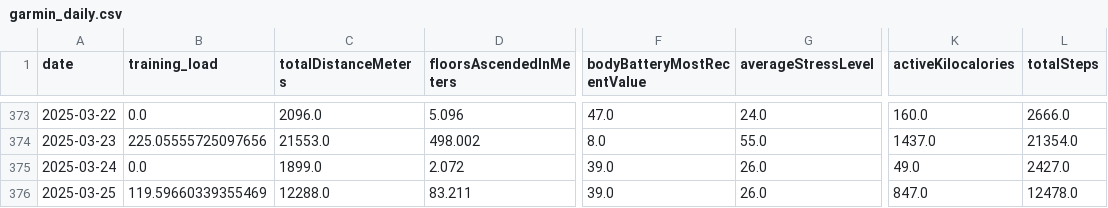
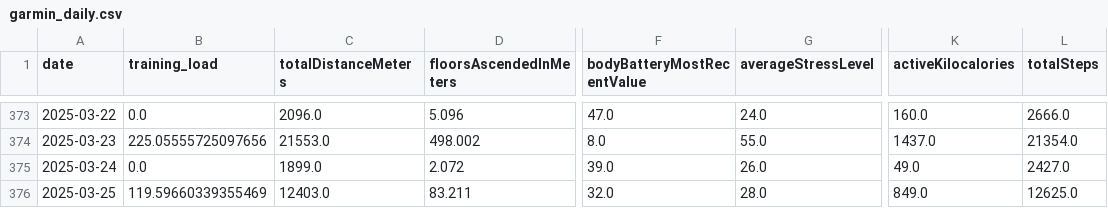
Before and after one commit to arequenai/Health-AR, a CSV file: data/garmin_daily.csv, drawn as a sheet; only a part is shown, gaps mark what is left out; the diff names each change by its address in the sheet, - before the commit and + after, or states it on an @@ line.

```diff
--- a/data/garmin_daily.csv
+++ b/data/garmin_daily.csv
-C376 (totalDistanceMeters): 12288.0
+C376 (totalDistanceMeters): 12403.0
-F376 (bodyBatteryMostRecentValue): 39.0
+F376 (bodyBatteryMostRecentValue): 32.0
-G376 (averageStressLevel): 26.0
+G376 (averageStressLevel): 28.0
-K376 (activeKilocalories): 847.0
+K376 (activeKilocalories): 849.0
-L376 (totalSteps): 12478.0
+L376 (totalSteps): 12625.0
```
Also changed, not shown: data/garmin_activities.csv, data/glucose_daily.csv, 6 other files.
